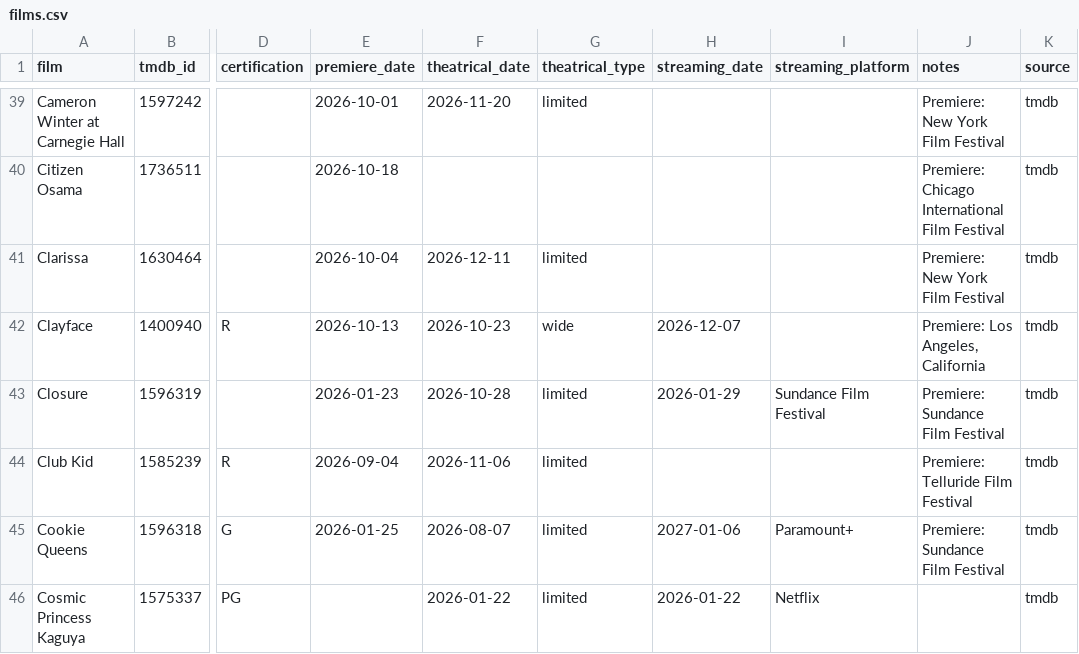
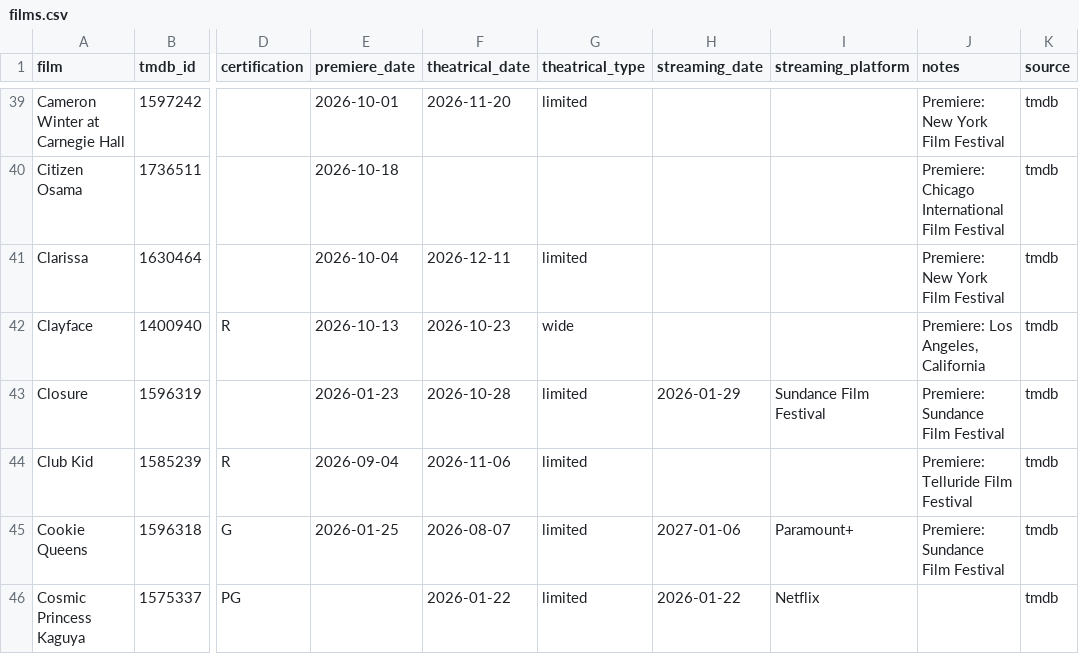
Before and after one commit to mattheuscolyn/oscars-dashboard, a CSV file: data/films.csv, drawn as a sheet; only a part is shown, gaps mark what is left out; the diff covers the shown part only; the diff names each change by its address in the sheet, - before the commit and + after, or states it on an @@ line.

```diff
--- a/data/films.csv
+++ b/data/films.csv
-H42 (streaming_date): 2026-12-07
+H42 (streaming_date): (empty)
```
Also changed, not shown: 1 added row and 3 edited cells elsewhere in this file, 1 other file.
